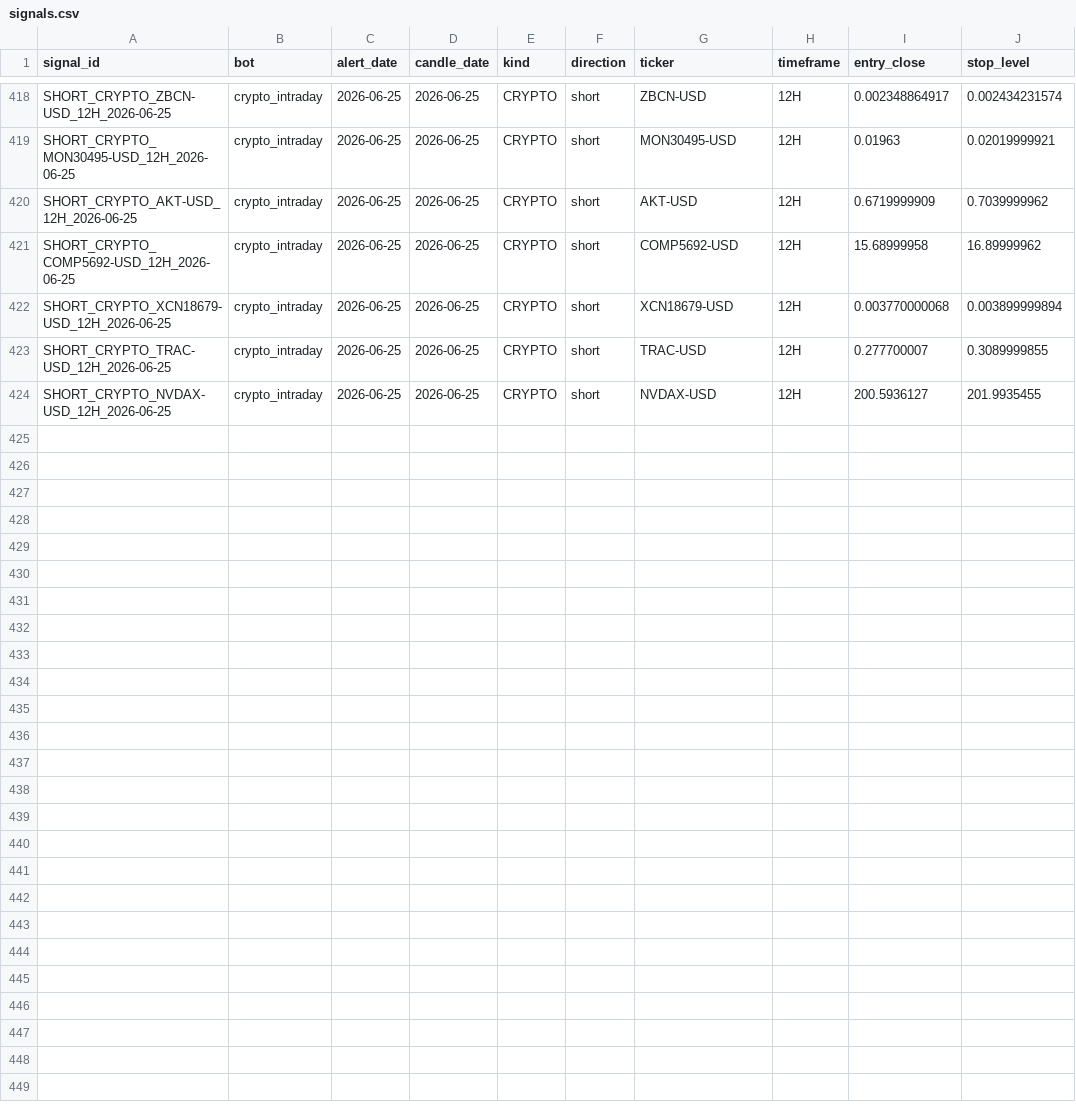
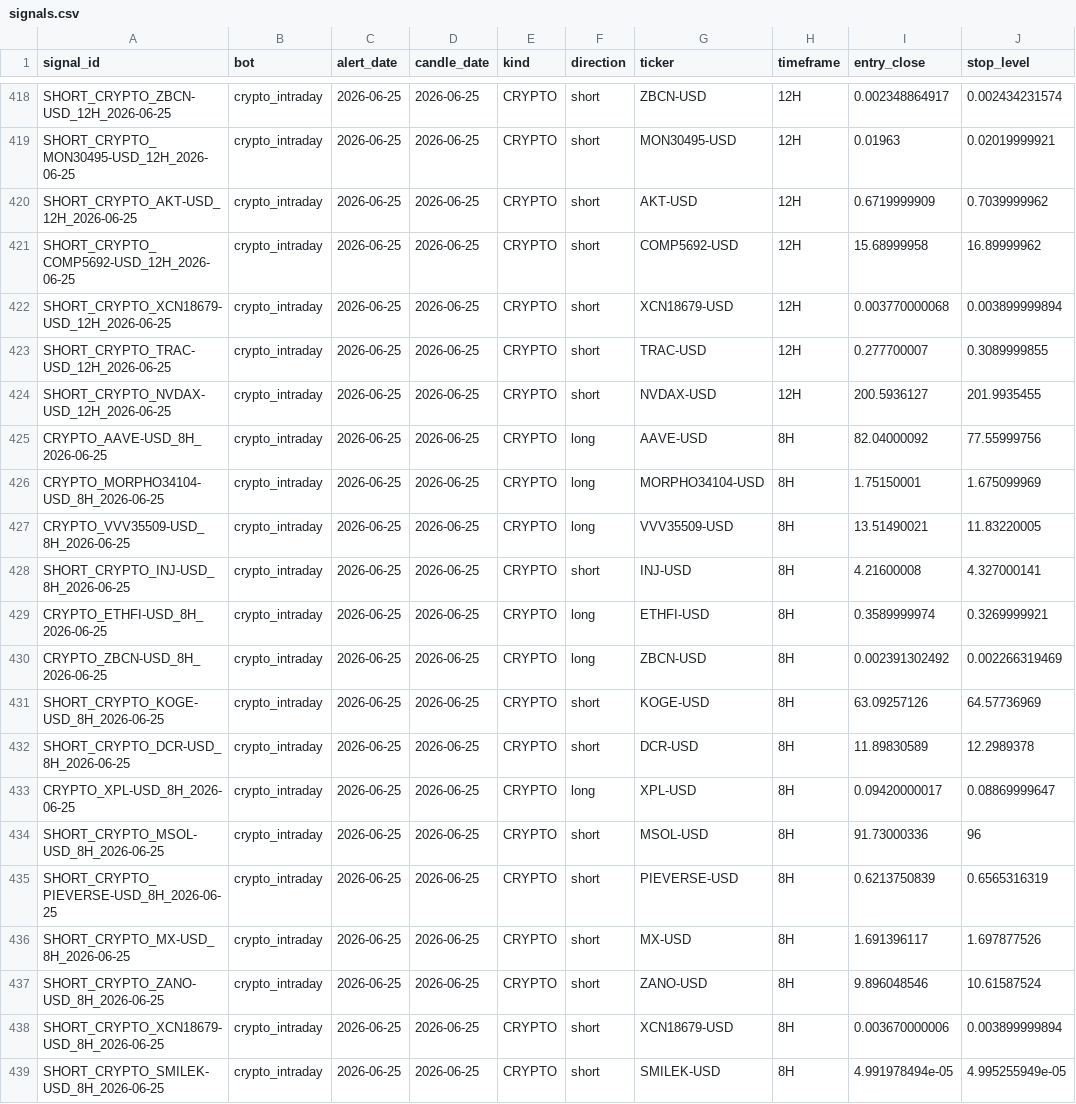
Before and after one commit to am140512623/candle-scanner, a CSV file: signals.csv, drawn as a sheet; only a part is shown, gaps mark what is left out; the diff names each change by its address in the sheet, - before the commit and + after, or states it on an @@ line.

```diff
--- a/signals.csv
+++ b/signals.csv
+row 425: CRYPTO_AAVE-USD_8H_2026-06-25 | crypto_intraday | 2026-06-25 | 2026-06-25 | CRYPTO | long | AAVE-USD | 8H | 82.04000092 | 77.55999756
+row 426: CRYPTO_MORPHO34104-USD_8H_2026-06-25 | crypto_intraday | 2026-06-25 | 2026-06-25 | CRYPTO | long | MORPHO34104-USD | 8H | 1.75150001 | 1.675099969
+row 427: CRYPTO_VVV35509-USD_8H_2026-06-25 | crypto_intraday | 2026-06-25 | 2026-06-25 | CRYPTO | long | VVV35509-USD | 8H | 13.51490021 | 11.83220005
+row 428: SHORT_CRYPTO_INJ-USD_8H_2026-06-25 | crypto_intraday | 2026-06-25 | 2026-06-25 | CRYPTO | short | INJ-USD | 8H | 4.21600008 | 4.327000141
+row 429: CRYPTO_ETHFI-USD_8H_2026-06-25 | crypto_intraday | 2026-06-25 | 2026-06-25 | CRYPTO | long | ETHFI-USD | 8H | 0.3589999974 | 0.3269999921
+row 430: CRYPTO_ZBCN-USD_8H_2026-06-25 | crypto_intraday | 2026-06-25 | 2026-06-25 | CRYPTO | long | ZBCN-USD | 8H | 0.002391302492 | 0.002266319469
+row 431: SHORT_CRYPTO_KOGE-USD_8H_2026-06-25 | crypto_intraday | 2026-06-25 | 2026-06-25 | CRYPTO | short | KOGE-USD | 8H | 63.09257126 | 64.57736969
+row 432: SHORT_CRYPTO_DCR-USD_8H_2026-06-25 | crypto_intraday | 2026-06-25 | 2026-06-25 | CRYPTO | short | DCR-USD | 8H | 11.89830589 | 12.2989378
+row 433: CRYPTO_XPL-USD_8H_2026-06-25 | crypto_intraday | 2026-06-25 | 2026-06-25 | CRYPTO | long | XPL-USD | 8H | 0.09420000017 | 0.08869999647
+row 434: SHORT_CRYPTO_MSOL-USD_8H_2026-06-25 | crypto_intraday | 2026-06-25 | 2026-06-25 | CRYPTO | short | MSOL-USD | 8H | 91.73000336 | 96
+row 435: SHORT_CRYPTO_PIEVERSE-USD_8H_2026-06-25 | crypto_intraday | 2026-06-25 | 2026-06-25 | CRYPTO | short | PIEVERSE-USD | 8H | 0.6213750839 | 0.6565316319
+row 436: SHORT_CRYPTO_MX-USD_8H_2026-06-25 | crypto_intraday | 2026-06-25 | 2026-06-25 | CRYPTO | short | MX-USD | 8H | 1.691396117 | 1.697877526
+row 437: SHORT_CRYPTO_ZANO-USD_8H_2026-06-25 | crypto_intraday | 2026-06-25 | 2026-06-25 | CRYPTO | short | ZANO-USD | 8H | 9.896048546 | 10.61587524
+row 438: SHORT_CRYPTO_XCN18679-USD_8H_2026-06-25 | crypto_intraday | 2026-06-25 | 2026-06-25 | CRYPTO | short | XCN18679-USD | 8H | 0.003670000006 | 0.003899999894
+row 439: SHORT_CRYPTO_SMILEK-USD_8H_2026-06-25 | crypto_intraday | 2026-06-25 | 2026-06-25 | CRYPTO | short | SMILEK-USD | 8H | 4.991978494e-05 | 4.995255949e-05
```
